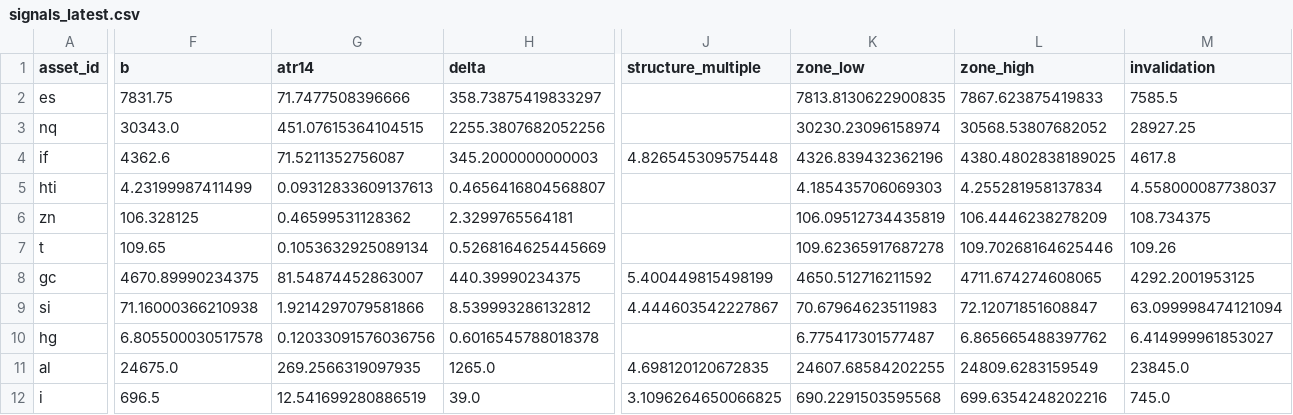
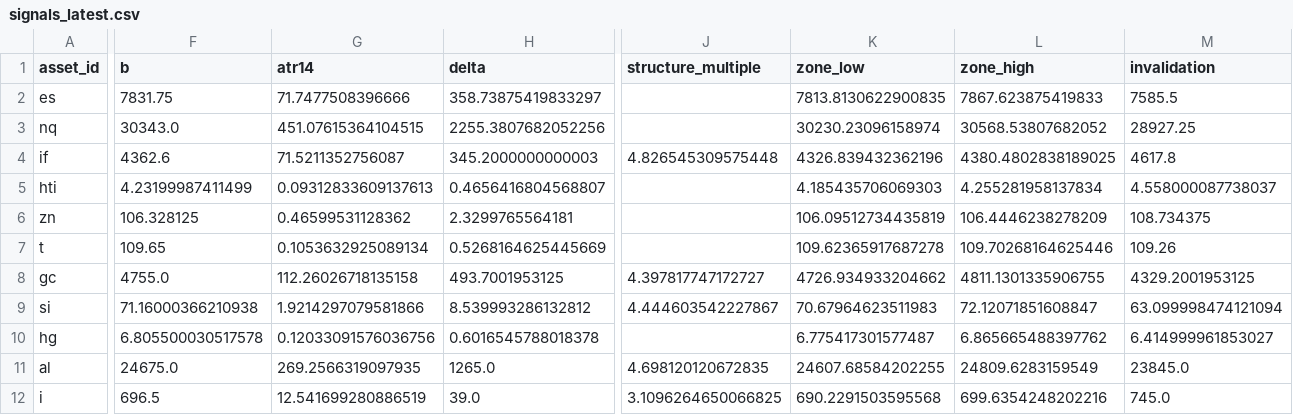
Before and after one commit to JunyiWu97/cross-asset-structure-monitor, a CSV file: data/signals_latest.csv, drawn as a sheet; only a part is shown, gaps mark what is left out; the diff covers the shown part only; the diff names each change by its address in the sheet, - before the commit and + after, or states it on an @@ line.

```diff
--- a/data/signals_latest.csv
+++ b/data/signals_latest.csv
-F8 (b): 4670.89990234375
+F8 (b): 4755.0
-G8 (atr14): 81.54874452863007
+G8 (atr14): 112.26026718135158
-H8 (delta): 440.39990234375
+H8 (delta): 493.7001953125
-J8 (structure_multiple): 5.400449815498199
+J8 (structure_multiple): 4.397817747172727
-K8 (zone_low): 4650.512716211592
+K8 (zone_low): 4726.934933204662
-L8 (zone_high): 4711.674274608065
+L8 (zone_high): 4811.1301335906755
-M8 (invalidation): 4292.2001953125
+M8 (invalidation): 4329.2001953125
```
Also changed, not shown: 8 edited cells elsewhere in this file, data/environment/hy_oas.csv, data/environment_latest.csv, 1 other file.
